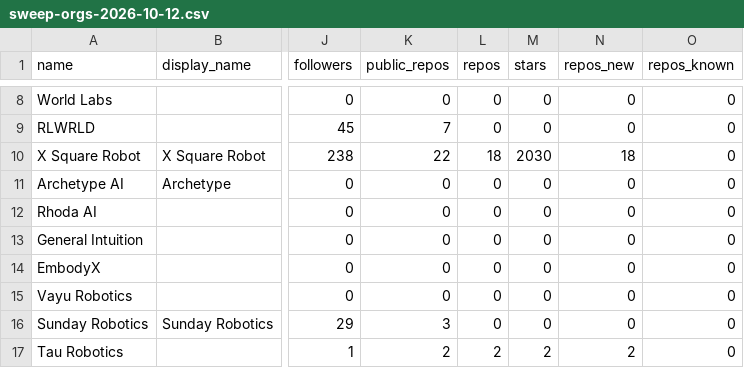
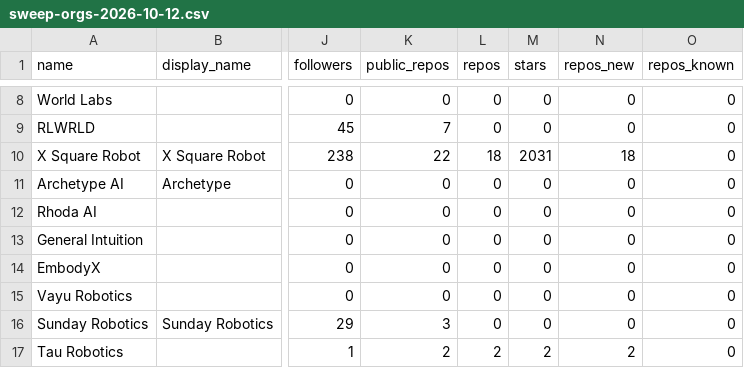
Before and after one commit to robotindex/robotindex-data, a CSV file: data/history/sweep-orgs-2026-10-12.csv, drawn as a sheet; only a part is shown, gaps mark what is left out; the diff covers the shown part only; the diff names each change by its address in the sheet, - before the commit and + after, or states it on an @@ line.

```diff
--- a/data/history/sweep-orgs-2026-10-12.csv
+++ b/data/history/sweep-orgs-2026-10-12.csv
-M10 (stars): 2030
+M10 (stars): 2031
```
Also changed, not shown: 3 added rows and 69 edited cells elsewhere in this file, 1 other file.
